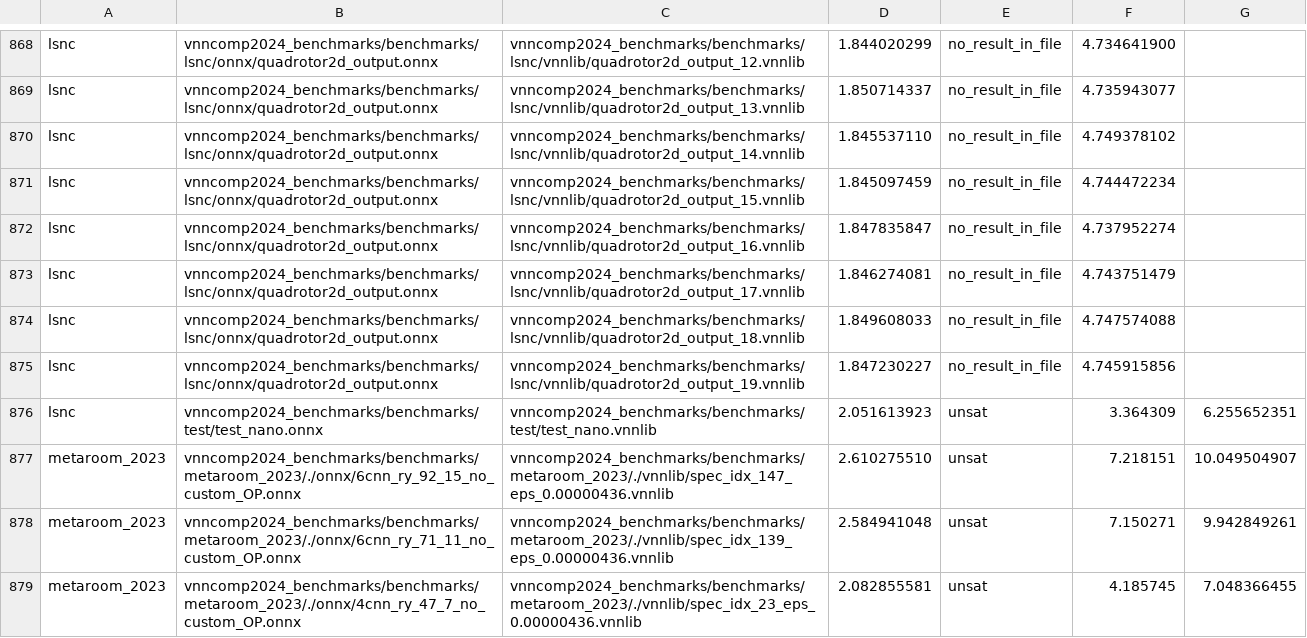
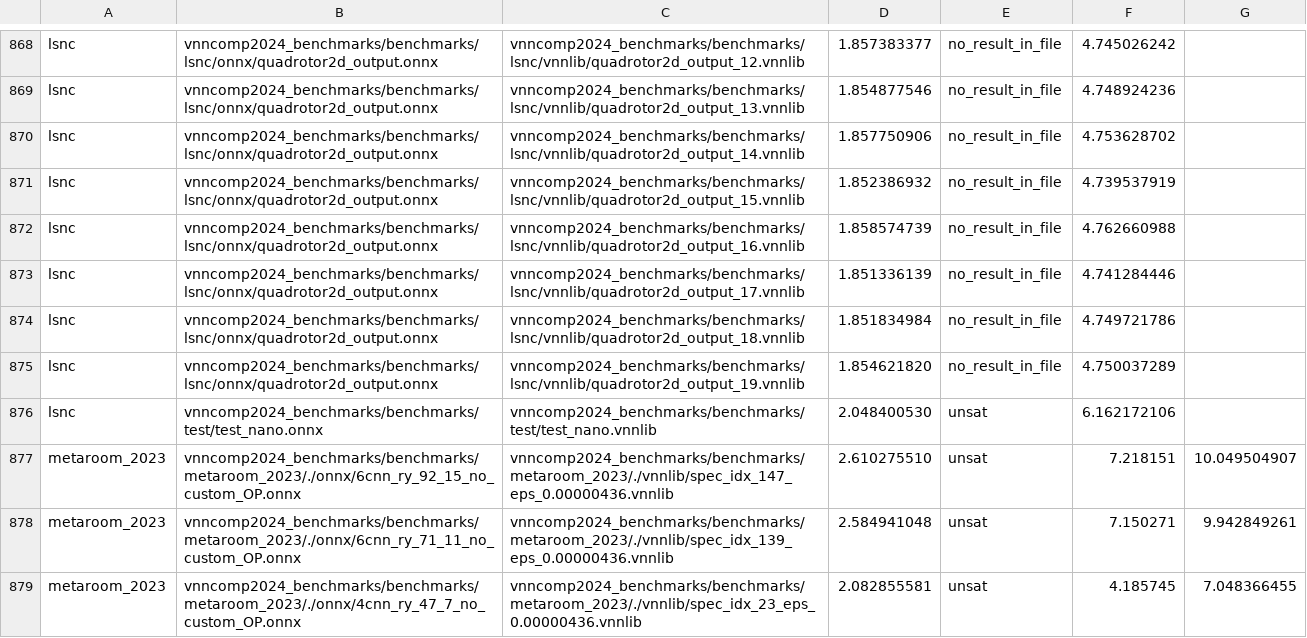
Before and after one commit to ChristopherBrix/vnncomp2024_results, a CSV file: neuralsat/results.csv, drawn as a sheet; only a part is shown, gaps mark what is left out; the diff covers the shown part only; the diff names each change by its address in the sheet, - before the commit and + after, or states it on an @@ line.

```diff
--- a/neuralsat/results.csv
+++ b/neuralsat/results.csv
-D868: 1.844020299
+D868: 1.857383377
-F868: 4.734641900
+F868: 4.745026242
-D869: 1.850714337
+D869: 1.854877546
-F869: 4.735943077
+F869: 4.748924236
-D870: 1.845537110
+D870: 1.857750906
-F870: 4.749378102
+F870: 4.753628702
-D871: 1.845097459
+D871: 1.852386932
-F871: 4.744472234
+F871: 4.739537919
-D872: 1.847835847
+D872: 1.858574739
-F872: 4.737952274
+F872: 4.762660988
-D873: 1.846274081
+D873: 1.851336139
-F873: 4.743751479
+F873: 4.741284446
-D874: 1.849608033
+D874: 1.851834984
-F874: 4.747574088
+F874: 4.749721786
-D875: 1.847230227
+D875: 1.854621820
-F875: 4.745915856
+F875: 4.750037289
-D876: 2.051613923
+D876: 2.048400530
-F876: 3.364309
+F876: 6.162172106
-G876: 6.255652351
+G876: (empty)
```
Also changed, not shown: 64 edited cells elsewhere in this file, neuralsat/2024_lsnc/results.csv.
